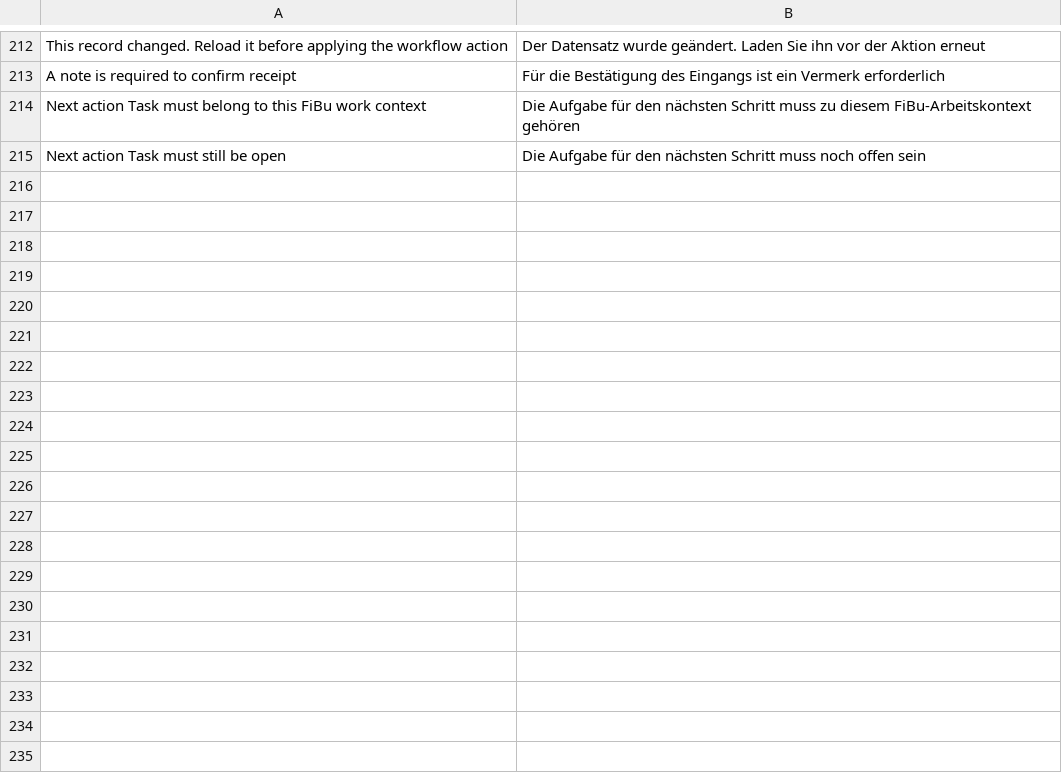
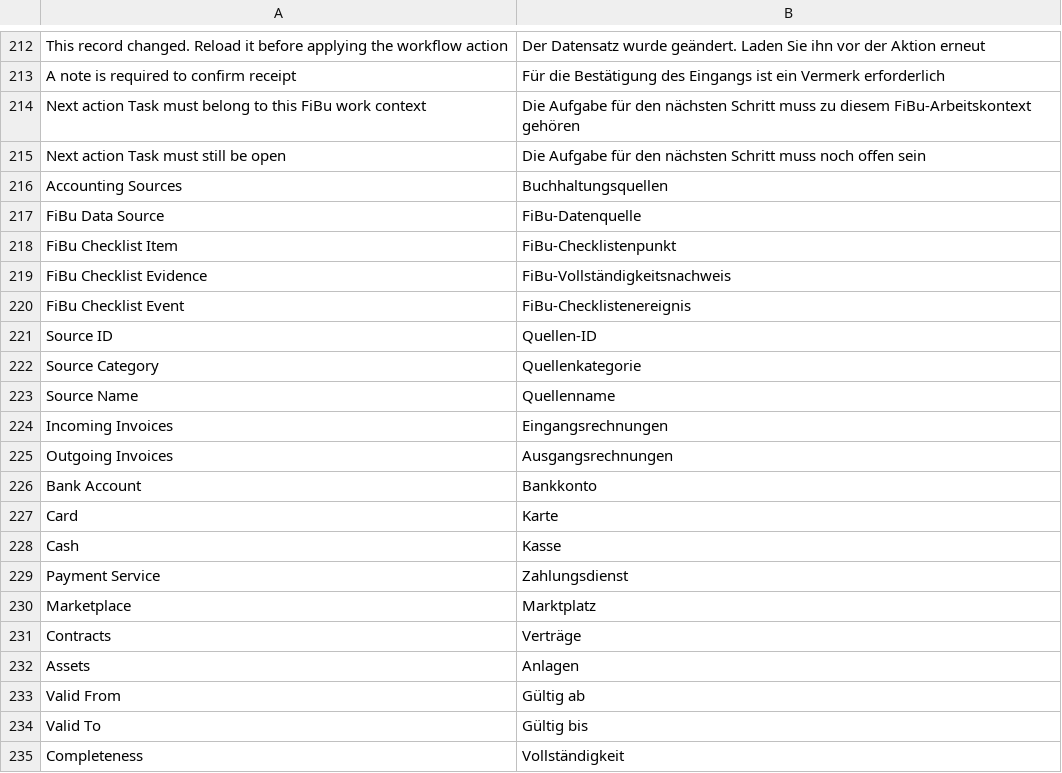
Before and after one commit to nsivtsev/kanzlei-erp, a CSV file: kanzlei_erp/translations/de.csv, drawn as a sheet; only a part is shown, gaps mark what is left out; the diff covers the shown part only; the diff names each change by its address in the sheet, - before the commit and + after, or states it on an @@ line.

Commit message:
feat: add Mandant sources and FiBu completeness checklists

```diff
--- a/kanzlei_erp/translations/de.csv
+++ b/kanzlei_erp/translations/de.csv
+row 216: Accounting Sources | Buchhaltungsquellen
+row 217: FiBu Data Source | FiBu-Datenquelle
+row 218: FiBu Checklist Item | FiBu-Checklistenpunkt
+row 219: FiBu Checklist Evidence | FiBu-Vollständigkeitsnachweis
+row 220: FiBu Checklist Event | FiBu-Checklistenereignis
+row 221: Source ID | Quellen-ID
+row 222: Source Category | Quellenkategorie
+row 223: Source Name | Quellenname
+row 224: Incoming Invoices | Eingangsrechnungen
+row 225: Outgoing Invoices | Ausgangsrechnungen
+row 226: Bank Account | Bankkonto
+row 227: Card | Karte
+row 228: Cash | Kasse
+row 229: Payment Service | Zahlungsdienst
+row 230: Marketplace | Marktplatz
+row 231: Contracts | Verträge
+row 232: Assets | Anlagen
+row 233: Valid From | Gültig ab
+row 234: Valid To | Gültig bis
+row 235: Completeness | Vollständigkeit
```
Also changed, not shown: 70 added rows elsewhere in this file, 33 other files.
